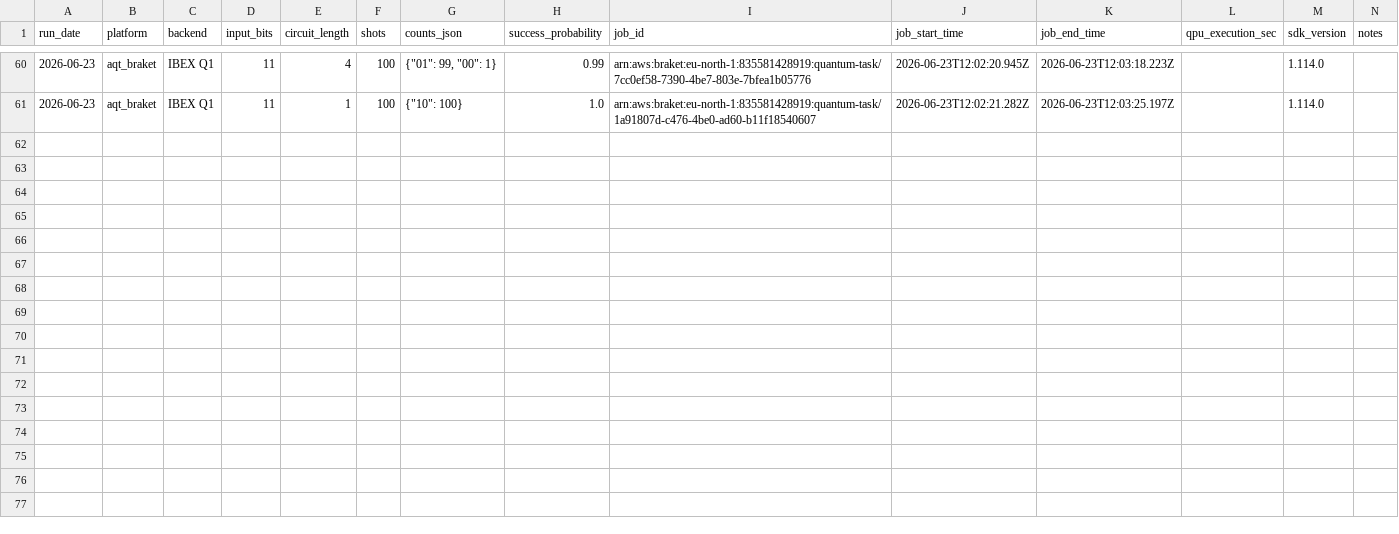
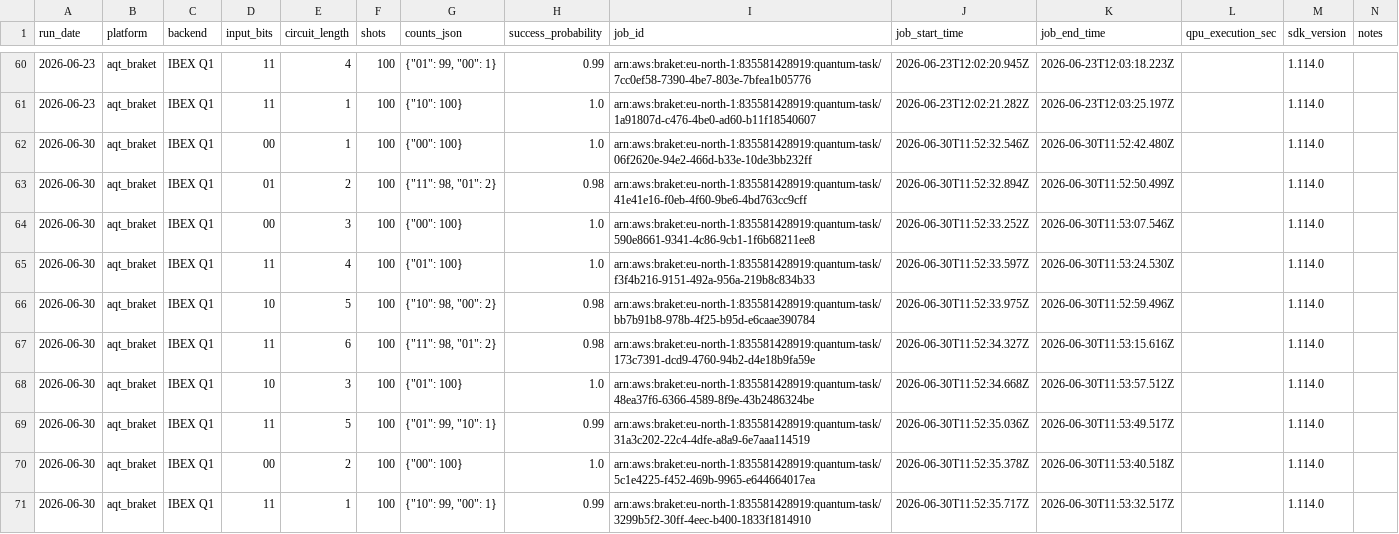
Before and after one commit to InsightSoftmax/quantum-stability, a CSV file: data/aqt_braket/results.csv, drawn as a sheet; only a part is shown, gaps mark what is left out; the diff names each change by its address in the sheet, - before the commit and + after, or states it on an @@ line.

```diff
--- a/data/aqt_braket/results.csv
+++ b/data/aqt_braket/results.csv
+row 62: 2026-06-30 | aqt_braket | IBEX Q1 | 00 | 1 | 100 | {"00": 100} | 1.0 | arn:aws:braket:eu-north-1:835581428919:quantum-task/06f2620e-94e2-466d-b33e-10de3bb232ff | 2026-06-30T11:52:32.546Z | 2026-06-30T11:52:42.480Z |  | 1.114.0
+row 63: 2026-06-30 | aqt_braket | IBEX Q1 | 01 | 2 | 100 | {"11": 98, "01": 2} | 0.98 | arn:aws:braket:eu-north-1:835581428919:quantum-task/41e41e16-f0eb-4f60-9be6-4bd763cc9cff | 2026-06-30T11:52:32.894Z | 2026-06-30T11:52:50.499Z |  | 1.114.0
+row 64: 2026-06-30 | aqt_braket | IBEX Q1 | 00 | 3 | 100 | {"00": 100} | 1.0 | arn:aws:braket:eu-north-1:835581428919:quantum-task/590e8661-9341-4c86-9cb1-1f6b68211ee8 | 2026-06-30T11:52:33.252Z | 2026-06-30T11:53:07.546Z |  | 1.114.0
+row 65: 2026-06-30 | aqt_braket | IBEX Q1 | 11 | 4 | 100 | {"01": 100} | 1.0 | arn:aws:braket:eu-north-1:835581428919:quantum-task/f3f4b216-9151-492a-956a-219b8c834b33 | 2026-06-30T11:52:33.597Z | 2026-06-30T11:53:24.530Z |  | 1.114.0
+row 66: 2026-06-30 | aqt_braket | IBEX Q1 | 10 | 5 | 100 | {"10": 98, "00": 2} | 0.98 | arn:aws:braket:eu-north-1:835581428919:quantum-task/bb7b91b8-978b-4f25-b95d-e6caae390784 | 2026-06-30T11:52:33.975Z | 2026-06-30T11:52:59.496Z |  | 1.114.0
+row 67: 2026-06-30 | aqt_braket | IBEX Q1 | 11 | 6 | 100 | {"11": 98, "01": 2} | 0.98 | arn:aws:braket:eu-north-1:835581428919:quantum-task/173c7391-dcd9-4760-94b2-d4e18b9fa59e | 2026-06-30T11:52:34.327Z | 2026-06-30T11:53:15.616Z |  | 1.114.0
+row 68: 2026-06-30 | aqt_braket | IBEX Q1 | 10 | 3 | 100 | {"01": 100} | 1.0 | arn:aws:braket:eu-north-1:835581428919:quantum-task/48ea37f6-6366-4589-8f9e-43b2486324be | 2026-06-30T11:52:34.668Z | 2026-06-30T11:53:57.512Z |  | 1.114.0
+row 69: 2026-06-30 | aqt_braket | IBEX Q1 | 11 | 5 | 100 | {"01": 99, "10": 1} | 0.99 | arn:aws:braket:eu-north-1:835581428919:quantum-task/31a3c202-22c4-4dfe-a8a9-6e7aaa114519 | 2026-06-30T11:52:35.036Z | 2026-06-30T11:53:49.517Z |  | 1.114.0
+row 70: 2026-06-30 | aqt_braket | IBEX Q1 | 00 | 2 | 100 | {"00": 100} | 1.0 | arn:aws:braket:eu-north-1:835581428919:quantum-task/5c1e4225-f452-469b-9965-e644664017ea | 2026-06-30T11:52:35.378Z | 2026-06-30T11:53:40.518Z |  | 1.114.0
+row 71: 2026-06-30 | aqt_braket | IBEX Q1 | 11 | 1 | 100 | {"10": 99, "00": 1} | 0.99 | arn:aws:braket:eu-north-1:835581428919:quantum-task/3299b5f2-30ff-4eec-b400-1833f1814910 | 2026-06-30T11:52:35.717Z | 2026-06-30T11:53:32.517Z |  | 1.114.0
```
Also changed, not shown: data/aqt/results.csv, 2 other files.
